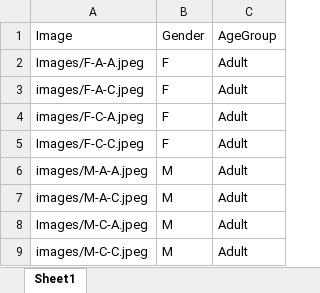
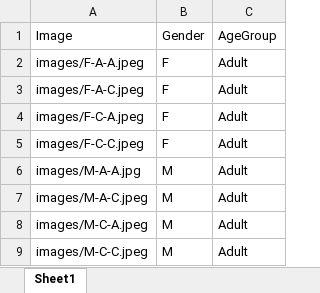
Before and after one commit to naiqixiao/face-attractiveness, an Excel workbook: TrialCondition_B.xlsx, sheet Sheet1, drawn as a sheet; values as stored, in another font and other column widths than the file's, no borders; the diff names each change by its address in the sheet, - before the commit and + after, or states it on an @@ line.

```diff
--- a/TrialCondition_B.xlsx (sheet Sheet1)
+++ b/TrialCondition_B.xlsx (sheet Sheet1)
-A2: Images/F-A-A.jpeg
+A2: images/F-A-A.jpeg
-A5: Images/F-C-C.jpeg
+A5: images/F-C-C.jpeg
-A6: images/M-A-A.jpeg
+A6: images/M-A-A.jpg
-A8: Images/M-C-A.jpeg
+A8: images/M-C-A.jpeg
```
Also changed, not shown: Rating_BlockOrder.xlsx, 14 other files.
